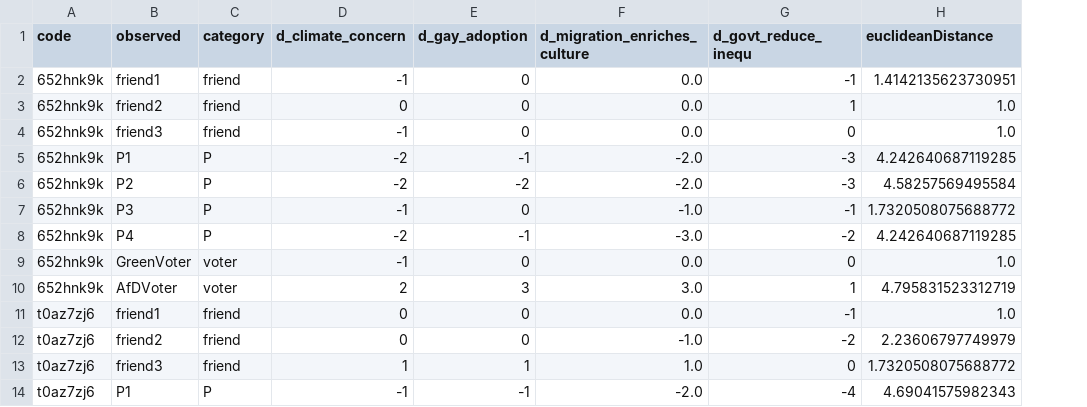
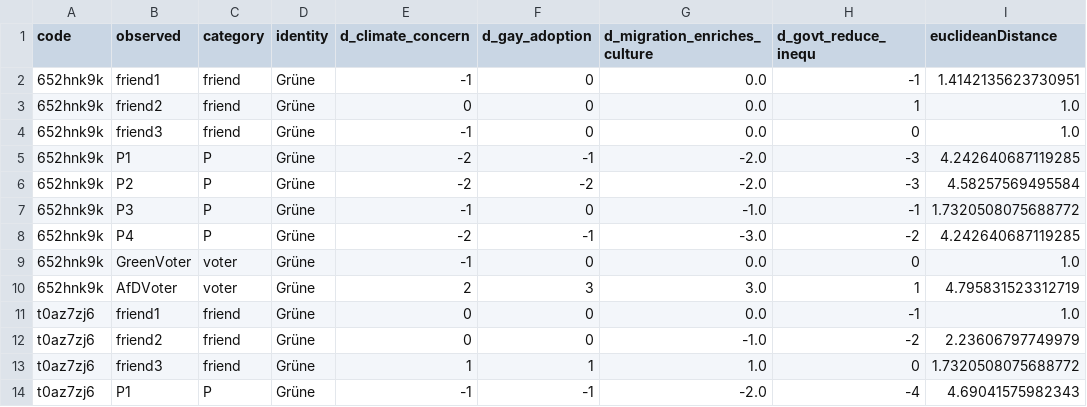
Before and after one commit to PeterSteiglechner/survey-perceived-polarisation, a CSV file: analysis/cleandata/pilot_internal_preprocessed.csv, drawn as a sheet; only a part is shown; the diff names each change by its address in the sheet, - before the commit and + after, or states it on an @@ line.

Commit message:
added identity as a predictor in preprocessed data

```diff
--- a/analysis/cleandata/pilot_internal_preprocessed.csv
+++ b/analysis/cleandata/pilot_internal_preprocessed.csv
+column D (identity), rows 2-14: all Grüne
```
Also changed, not shown: analysis/cleandata/pilot_internal_responses.csv, 1 other file.
